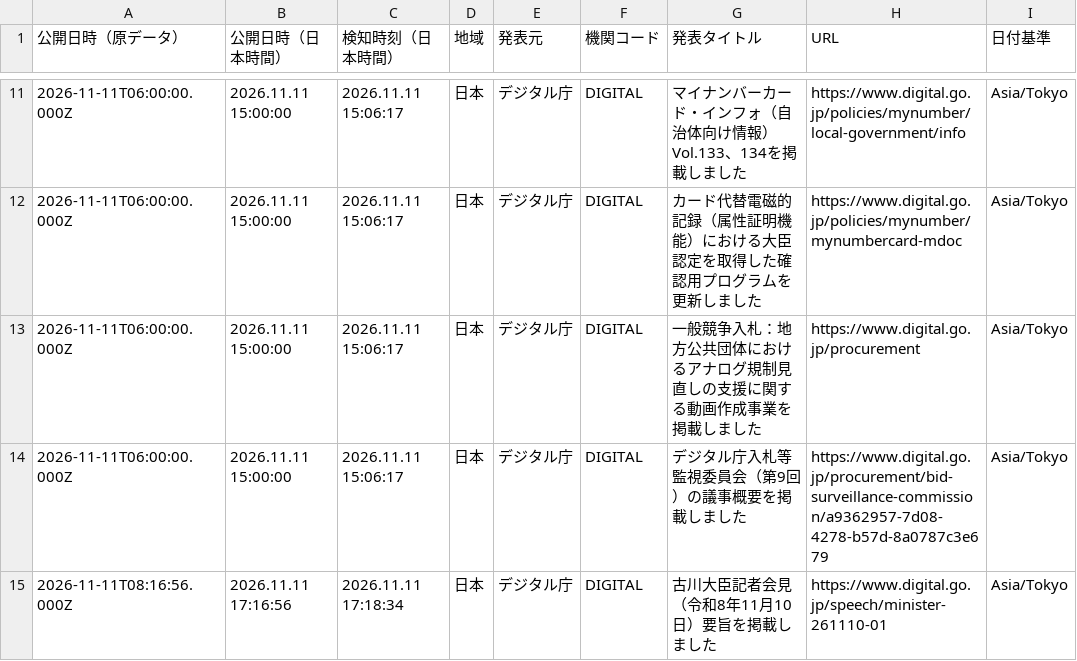
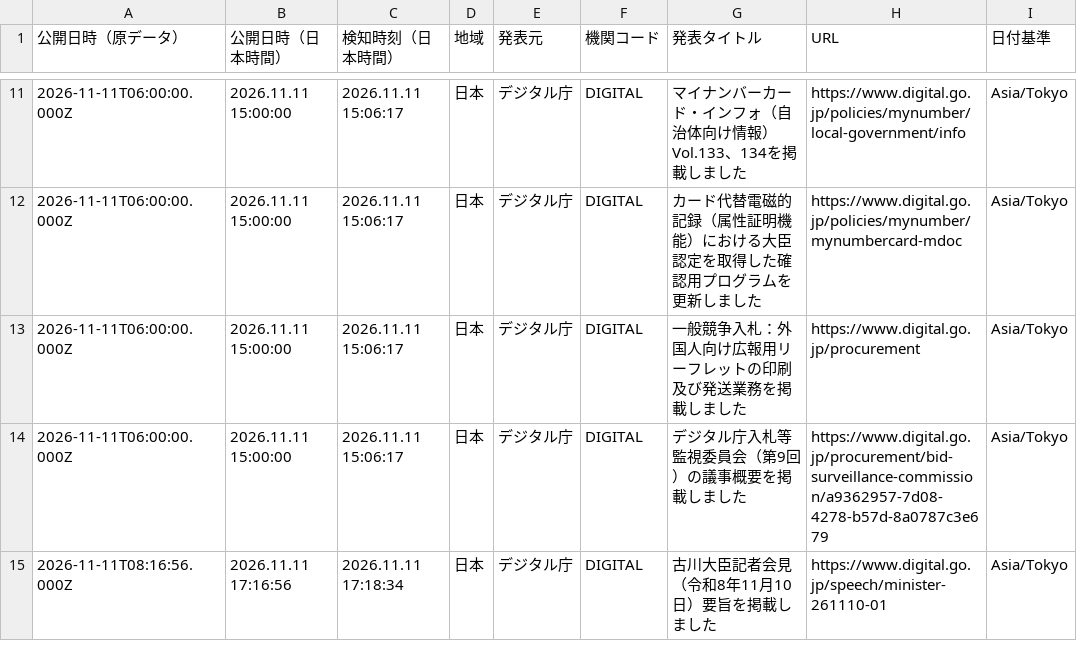
Before and after one commit to NewMill-cmd/kankocho-news-archive, a CSV file: data/jp/2026-11-11.csv, drawn as a sheet; only a part is shown, gaps mark what is left out.

Commit message:
Archive jp news 2026-11-11

```diff
--- a/data/jp/2026-11-11.csv
+++ b/data/jp/2026-11-11.csv
@@ -12,3 +12,3 @@
 "2026-11-11T06:00:00.000Z","2026.11.11 15:00:00","2026.11.11 15:06:17","日本","デジタル庁","DIGITAL","カード代替電磁的記録（属性証明機能）における大臣認定を取得した確認用プログラムを更新しました","https://www.digital.go.jp/policies/mynumber/mynumbercard-mdoc","Asia/Tokyo"
-"2026-11-11T06:00:00.000Z","2026.11.11 15:00:00","2026.11.11 15:06:17","日本","デジタル庁","DIGITAL","一般競争入札：地方公共団体におけるアナログ規制見直しの支援に関する動画作成事業を掲載しました","https://www.digital.go.jp/procurement","Asia/Tokyo"
+"2026-11-11T06:00:00.000Z","2026.11.11 15:00:00","2026.11.11 15:06:17","日本","デジタル庁","DIGITAL","一般競争入札：外国人向け広報用リーフレットの印刷及び発送業務を掲載しました","https://www.digital.go.jp/procurement","Asia/Tokyo"
 "2026-11-11T06:00:00.000Z","2026.11.11 15:00:00","2026.11.11 15:06:17","日本","デジタル庁","DIGITAL","デジタル庁入札等監視委員会（第9回）の議事概要を掲載しました","https://www.digital.go.jp/procurement/bid-surveillance-commission/a9362957-7d08-4278-b57d-8a0787c3e679","Asia/Tokyo"
```
